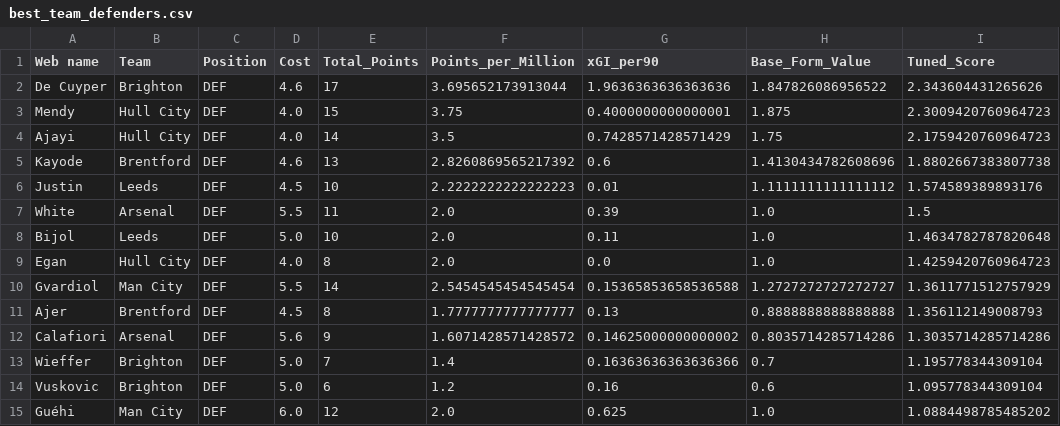
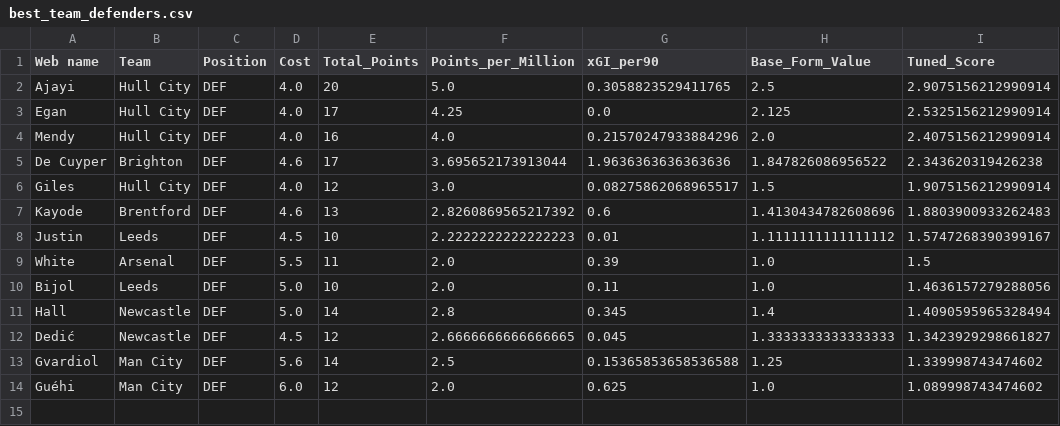
Before and after one commit to Dante777bm/fpl-data-collector, a CSV file: FPL_Data_2026-27/Insights/best_team_defenders.csv, drawn as a sheet.

```diff
--- a/FPL_Data_2026-27/Insights/best_team_defenders.csv
+++ b/FPL_Data_2026-27/Insights/best_team_defenders.csv
@@ -1,15 +1,14 @@
 Web name,Team,Position,Cost,Total_Points,Points_per_Million,xGI_per90,Base_Form_Value,Tuned_Score
-De Cuyper,Brighton,DEF,4.6,17,3.695652173913044,1.9636363636363636,1.847826086956522,2.343604431265626
-Mendy,Hull City,DEF,4.0,15,3.75,0.4000000000000001,1.875,2.3009420760964723
-Ajayi,Hull City,DEF,4.0,14,3.5,0.7428571428571429,1.75,2.1759420760964723
-Kayode,Brentford,DEF,4.6,13,2.8260869565217392,0.6,1.4130434782608696,1.8802667383807738
-Justin,Leeds,DEF,4.5,10,2.2222222222222223,0.01,1.1111111111111112,1.574589389893176
+Ajayi,Hull City,DEF,4.0,20,5.0,0.3058823529411765,2.5,2.9075156212990914
+Egan,Hull City,DEF,4.0,17,4.25,0.0,2.125,2.5325156212990914
+Mendy,Hull City,DEF,4.0,16,4.0,0.21570247933884296,2.0,2.4075156212990914
+De Cuyper,Brighton,DEF,4.6,17,3.695652173913044,1.9636363636363636,1.847826086956522,2.343620319426238
+Giles,Hull City,DEF,4.0,12,3.0,0.08275862068965517,1.5,1.9075156212990914
+Kayode,Brentford,DEF,4.6,13,2.8260869565217392,0.6,1.4130434782608696,1.8803900933262483
+Justin,Leeds,DEF,4.5,10,2.2222222222222223,0.01,1.1111111111111112,1.5747268390399167
 White,Arsenal,DEF,5.5,11,2.0,0.39,1.0,1.5
-Bijol,Leeds,DEF,5.0,10,2.0,0.11,1.0,1.4634782787820648
-Egan,Hull City,DEF,4.0,8,2.0,0.0,1.0,1.4259420760964723
-Gvardiol,Man City,DEF,5.5,14,2.5454545454545454,0.15365853658536588,1.2727272727272727,1.3611771512757929
-Ajer,Brentford,DEF,4.5,8,1.7777777777777777,0.13,0.8888888888888888,1.356112149008793
-Calafiori,Arsenal,DEF,5.6,9,1.6071428571428572,0.14625000000000002,0.8035714285714286,1.3035714285714286
-Wieffer,Brighton,DEF,5.0,7,1.4,0.16363636363636366,0.7,1.195778344309104
-Vuskovic,Brighton,DEF,5.0,6,1.2,0.16,0.6,1.095778344309104
-Guéhi,Man City,DEF,6.0,12,2.0,0.625,1.0,1.0884498785485202
+Bijol,Leeds,DEF,5.0,10,2.0,0.11,1.0,1.4636157279288056
+Hall,Newcastle,DEF,5.0,14,2.8,0.345,1.4,1.4090595965328494
+Dedić,Newcastle,DEF,4.5,12,2.6666666666666665,0.045,1.3333333333333333,1.3423929298661827
+Gvardiol,Man City,DEF,5.6,14,2.5,0.15365853658536588,1.25,1.339998743474602
+Guéhi,Man City,DEF,6.0,12,2.0,0.625,1.0,1.089998743474602
```
Also changed, not shown: FPL_Data_2026-27/FPL_Data_GW_2.csv, FPL_Data_2026-27/Insights/best_team_goalkeepers.csv, 7 other files.
